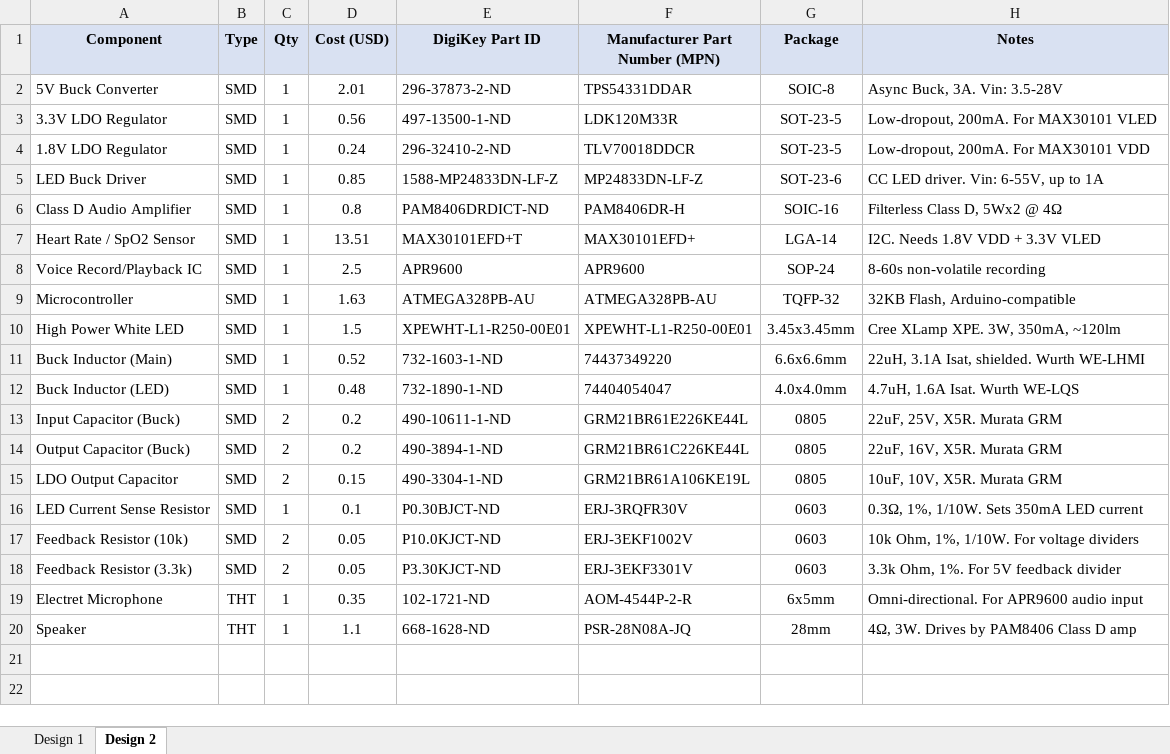
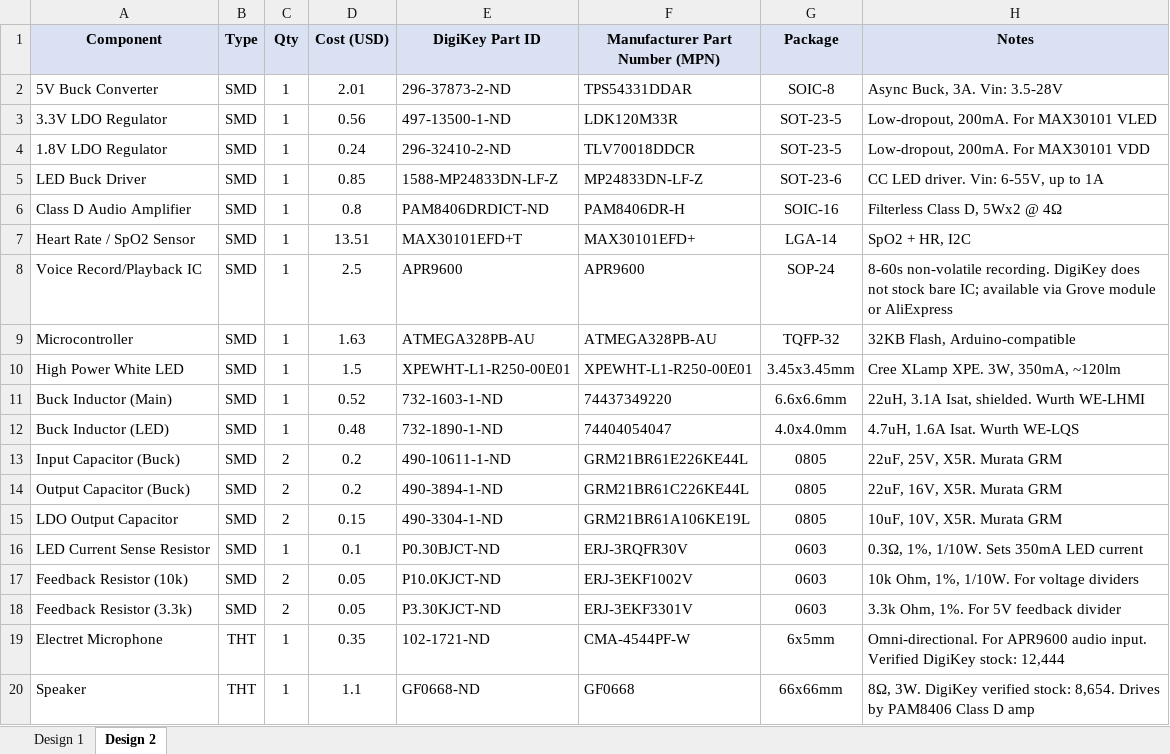
Before and after one commit to jojojjjjj/project-09-desk-satellite-high, an Excel workbook: WS1_Power_BOM_Completed.xlsx, sheet Design 2, drawn as a sheet; values as stored, in another font and other column widths than the file's, no borders; the diff names each change by its address in the sheet, - before the commit and + after, or states it on an @@ line.

```diff
--- a/WS1_Power_BOM_Completed.xlsx (sheet Design 2)
+++ b/WS1_Power_BOM_Completed.xlsx (sheet Design 2)
-H7 (Notes): I2C. Needs 1.8V VDD + 3.3V VLED
+H7 (Notes): SpO2 + HR, I2C
-H8 (Notes): 8-60s non-volatile recording
+H8 (Notes): 8-60s non-volatile recording. DigiKey does not stock bare IC; available via Grove module or AliExpress
-F19 (Manufacturer Part Number (MPN)): AOM-4544P-2-R
+F19 (Manufacturer Part Number (MPN)): CMA-4544PF-W
-H19 (Notes): …APR9600 audio input
+H19 (Notes): …APR9600 audio input. Verified DigiKey stock: 12,444
-E20 (DigiKey Part ID): 668-1628-ND
+E20 (DigiKey Part ID): GF0668-ND
-F20 (Manufacturer Part Number (MPN)): PSR-28N08A-JQ
+F20 (Manufacturer Part Number (MPN)): GF0668
-G20 (Package): 28mm
+G20 (Package): 66x66mm
-H20 (Notes): 4Ω, 3W. Drives by…
+H20 (Notes): 8Ω, 3W. DigiKey verified stock: 8,654. Drives by…
```
Also changed, not shown: sheet Design 1, 1 other file.
